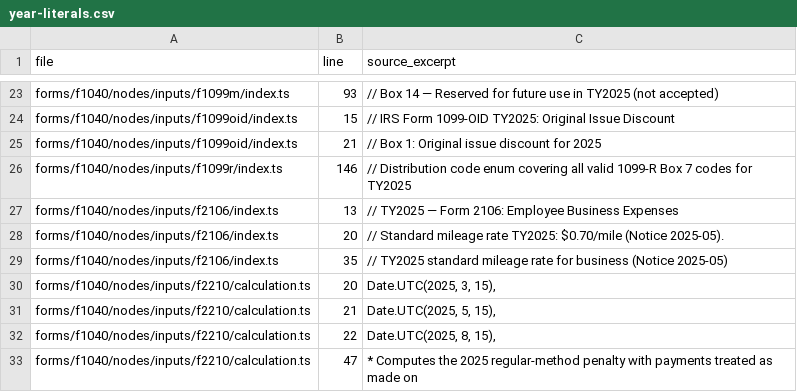
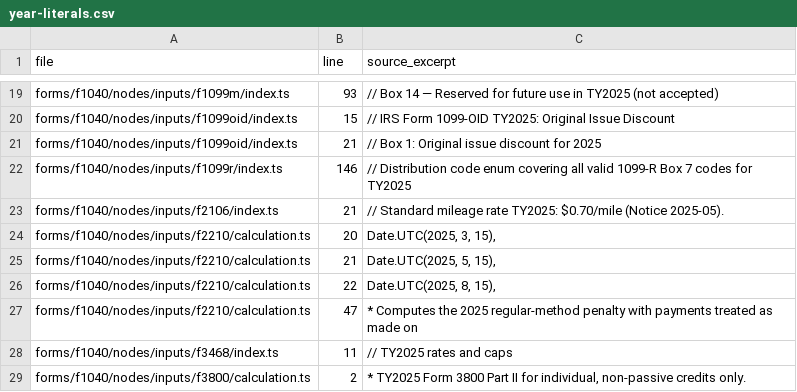
Before and after one commit to filedcom/opentax, a CSV file: docs/ty2026/year-literals.csv, drawn as a sheet; only a part is shown, gaps mark what is left out; the shorter side is filled out with more unchanged rows; the diff covers the shown part only.

```diff
--- a/docs/ty2026/year-literals.csv
+++ b/docs/ty2026/year-literals.csv
@@ -26,5 +22,3 @@ forms/f1040/nodes/inputs/f1099oid/index.ts,21,// Box 1: Original issue discount
 forms/f1040/nodes/inputs/f1099r/index.ts,146,// Distribution code enum covering all valid 1099-R Box 7 codes for TY2025
-forms/f1040/nodes/inputs/f2106/index.ts,13,// TY2025 — Form 2106: Employee Business Expenses
-forms/f1040/nodes/inputs/f2106/index.ts,20,// Standard mileage rate TY2025: $0.70/mile (Notice 2025-05).
-forms/f1040/nodes/inputs/f2106/index.ts,35,// TY2025 standard mileage rate for business (Notice 2025-05)
+forms/f1040/nodes/inputs/f2106/index.ts,21,// Standard mileage rate TY2025: $0.70/mile (Notice 2025-05).
 forms/f1040/nodes/inputs/f2210/calculation.ts,20,"Date.UTC(2025, 3, 15),"
```
Also changed, not shown: 5 added rows, 16 removed rows and 2 edited cells elsewhere in this file, 2 other files.
